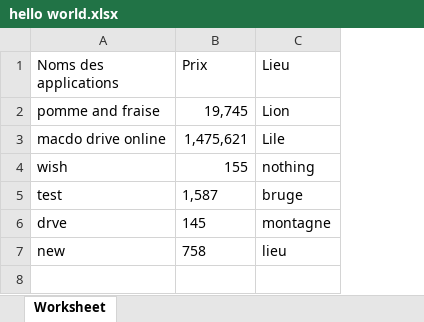
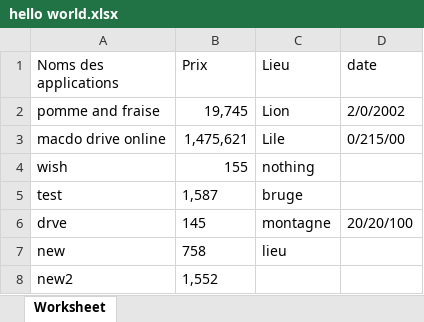
Before and after one commit to Harteos7/exel, an Excel workbook: hello world.xlsx, sheet Worksheet, drawn as a sheet; values as stored, in another font and other column widths than the file's, no borders; the diff names each change by its address in the sheet, - before the commit and + after, or states it on an @@ line.

```diff
--- a/hello world.xlsx (sheet Worksheet)
+++ b/hello world.xlsx (sheet Worksheet)
+column D (date), rows 2-6: 2/0/2002 | 0/215/00 |  |  | 20/20/100
+row 8: new2 | 1,552
```
Also changed, not shown: 1 other file.
